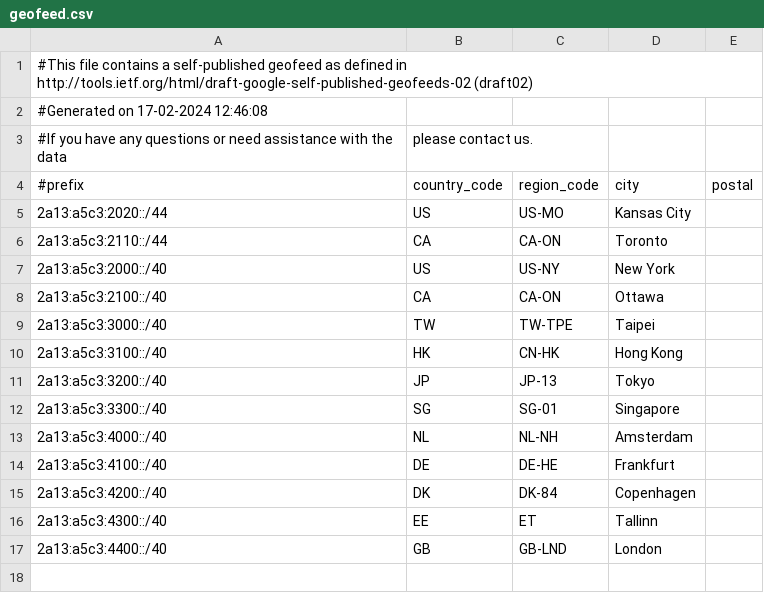
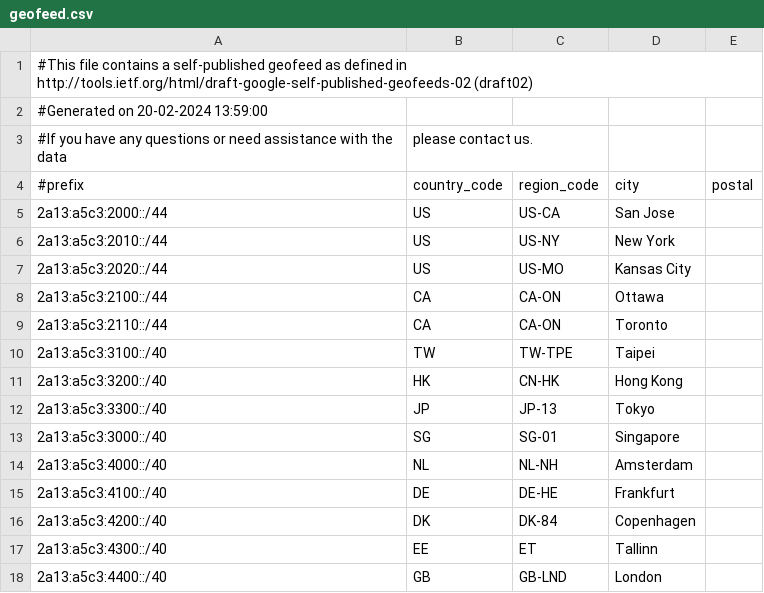
Before and after one commit to MoeDove-LLC/WEB, a CSV file: geofeed.csv, drawn as a sheet.

Commit message:
Update GeoFeed Data
Feat: Fixed Geo Data Error

```diff
--- a/geofeed.csv
+++ b/geofeed.csv
@@ -1,13 +1,14 @@
 #This file contains a self-published geofeed as defined in http://tools.ietf.org/html/draft-google-self-published-geofeeds-02 (draft02)
-#Generated on 17-02-2024 12:46:08
+#Generated on 20-02-2024 13:59:00
 #If you have any questions or need assistance with the data, please contact us.
 #prefix,country_code,region_code,city,postal
+2a13:a5c3:2000::/44,US,US-CA,San Jose,
+2a13:a5c3:2010::/44,US,US-NY,New York,
 2a13:a5c3:2020::/44,US,US-MO,Kansas City,
+2a13:a5c3:2100::/44,CA,CA-ON,Ottawa,
 2a13:a5c3:2110::/44,CA,CA-ON,Toronto,
-2a13:a5c3:2000::/40,US,US-NY,New York,
-2a13:a5c3:2100::/40,CA,CA-ON,Ottawa,
-2a13:a5c3:3000::/40,TW,TW-TPE,Taipei,
-2a13:a5c3:3100::/40,HK,CN-HK,Hong Kong,
-2a13:a5c3:3200::/40,JP,JP-13,Tokyo,,
-2a13:a5c3:3300::/40,SG,SG-01,Singapore,
+2a13:a5c3:3100::/40,TW,TW-TPE,Taipei,
+2a13:a5c3:3200::/40,HK,CN-HK,Hong Kong,
+2a13:a5c3:3300::/40,JP,JP-13,Tokyo,,
+2a13:a5c3:3000::/40,SG,SG-01,Singapore,
 2a13:a5c3:4000::/40,NL,NL-NH,Amsterdam,
```
Also changed, not shown: 1 other file.
